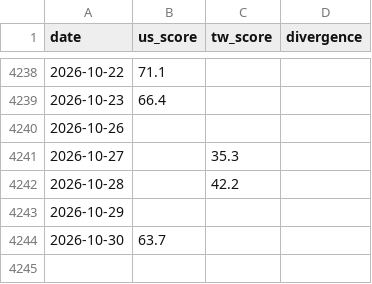
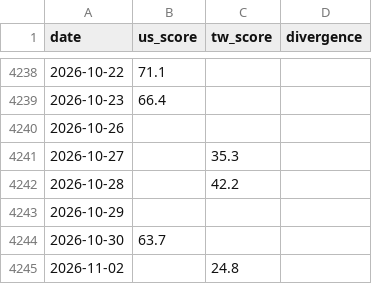
Before and after one commit to WenyuChiou/moodring, a CSV file: docs/data/historical_scores.csv, drawn as a sheet; only a part is shown, gaps mark what is left out.

```diff
--- a/docs/data/historical_scores.csv
+++ b/docs/data/historical_scores.csv
@@ -4244 +4244,2 @@ date,us_score,tw_score,divergence
 2026-10-30,63.7,,
+2026-11-02,,24.8,
```
Also changed, not shown: data/historical_scores.csv, 25 other files.
